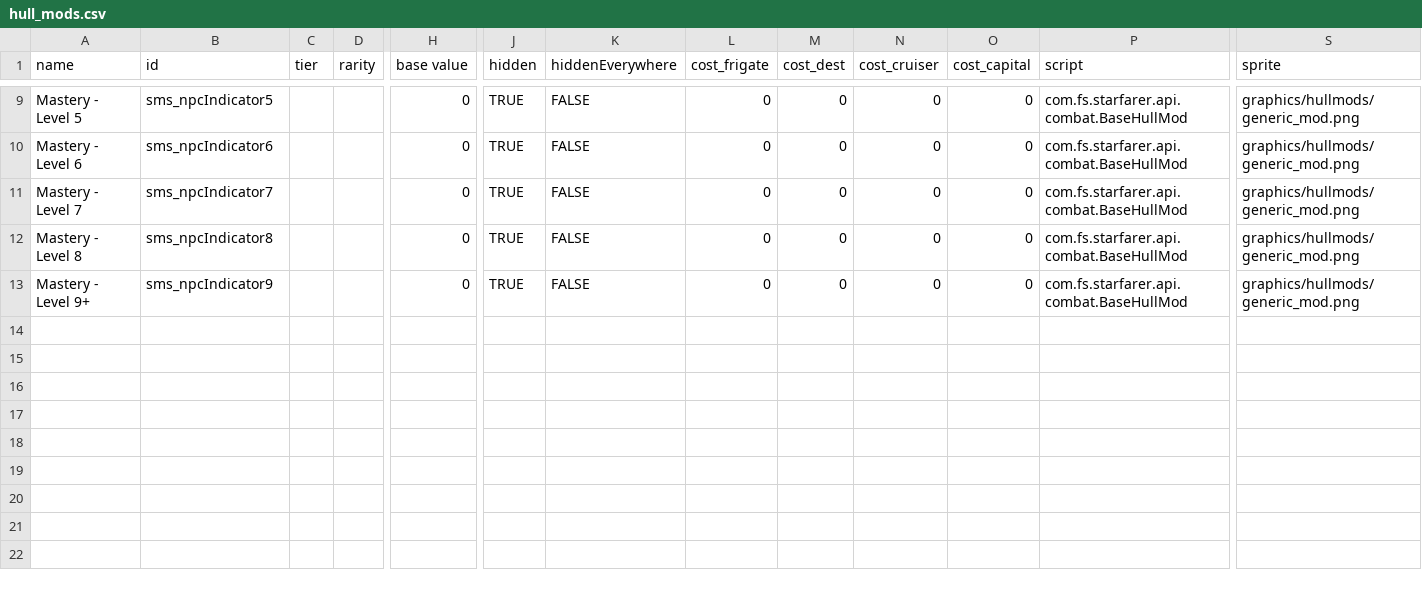
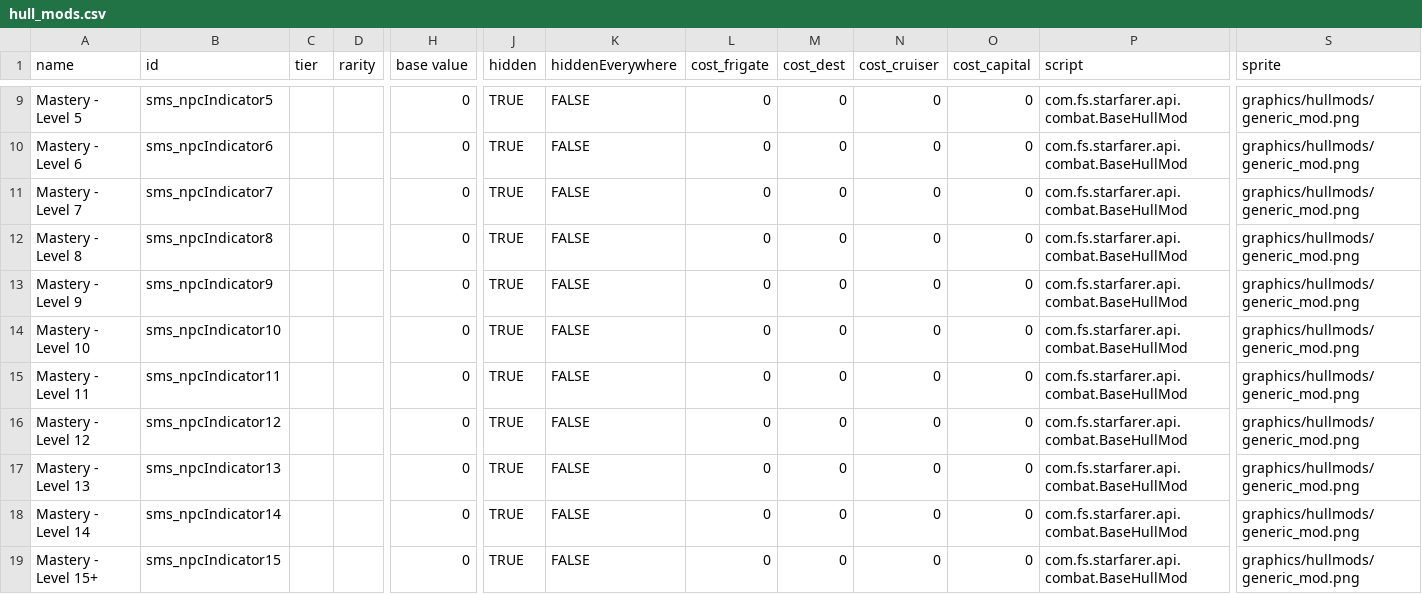
Before and after one commit to qcwxezda/Starsector-Ship-Mastery-System, a CSV file: data/hullmods/hull_mods.csv, drawn as a sheet; only a part is shown, gaps mark what is left out; rows hold the shown columns only; the diff names each change by its address in the sheet, - before the commit and + after, or states it on an @@ line.

```diff
--- a/data/hullmods/hull_mods.csv
+++ b/data/hullmods/hull_mods.csv
-A13 (name): Mastery - Level 9+
+A13 (name): Mastery - Level 9
+row 14: Mastery - Level 10 | sms_npcIndicator10 |  |  | 0 | TRUE | FALSE | 0 | 0 | 0 | 0 | com.fs.starfarer.api.combat.BaseHullMod | graphics/hullmods/generic_mod.png
+row 15: Mastery - Level 11 | sms_npcIndicator11 |  |  | 0 | TRUE | FALSE | 0 | 0 | 0 | 0 | com.fs.starfarer.api.combat.BaseHullMod | graphics/hullmods/generic_mod.png
+row 16: Mastery - Level 12 | sms_npcIndicator12 |  |  | 0 | TRUE | FALSE | 0 | 0 | 0 | 0 | com.fs.starfarer.api.combat.BaseHullMod | graphics/hullmods/generic_mod.png
+row 17: Mastery - Level 13 | sms_npcIndicator13 |  |  | 0 | TRUE | FALSE | 0 | 0 | 0 | 0 | com.fs.starfarer.api.combat.BaseHullMod | graphics/hullmods/generic_mod.png
+row 18: Mastery - Level 14 | sms_npcIndicator14 |  |  | 0 | TRUE | FALSE | 0 | 0 | 0 | 0 | com.fs.starfarer.api.combat.BaseHullMod | graphics/hullmods/generic_mod.png
+row 19: Mastery - Level 15+ | sms_npcIndicator15 |  |  | 0 | TRUE | FALSE | 0 | 0 | 0 | 0 | com.fs.starfarer.api.combat.BaseHullMod | graphics/hullmods/generic_mod.png
```
Also changed, not shown: 15 other files.
